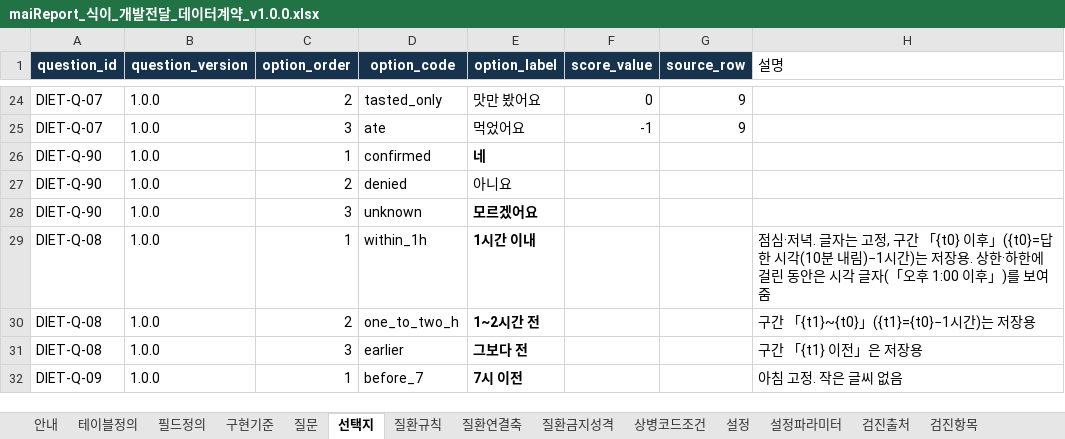
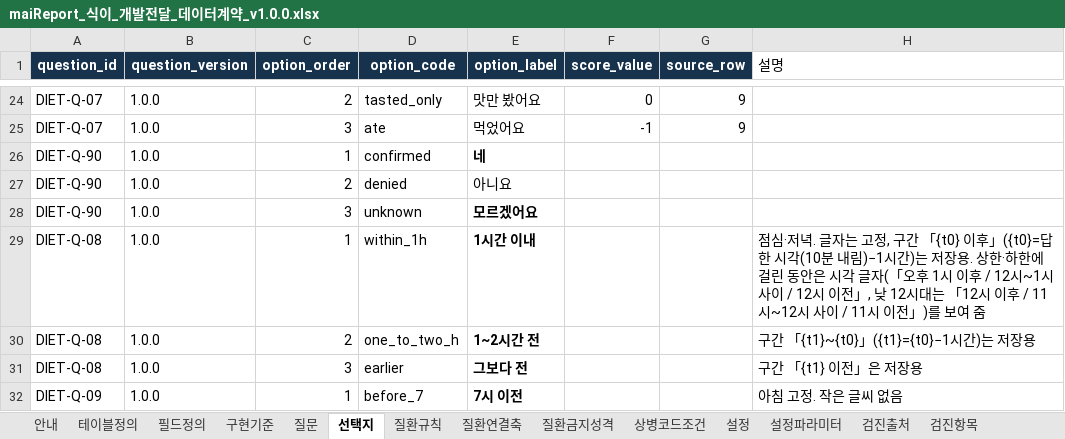
Before and after one commit to srleeinkorea/Project_maiReport, an Excel workbook: docs/엔진/식이/maiReport_식이_개발전달_데이터계약_v1.0.0.xlsx, sheet 선택지, drawn as a sheet; only a part is shown, gaps mark what is left out; values as stored, in another font and other column widths than the file's, no borders; table styles not drawn; the diff names each change by its address in the sheet, - before the commit and + after, or states it on an @@ line.

```diff
--- a/docs/엔진/식이/maiReport_식이_개발전달_데이터계약_v1.0.0.xlsx (sheet 선택지)
+++ b/docs/엔진/식이/maiReport_식이_개발전달_데이터계약_v1.0.0.xlsx (sheet 선택지)
-H29 (설명): …「오후 1:00 이후」)를…
+H29 (설명): …「오후 1시 이후 / 12시~1시 사이 / 12시 이전」, 낮 12시대는 「12시 이후 / 11시~12시 사이 / 11시 이전」)를…
```
Also changed, not shown: sheet 설정, docs/엔진/식이/maiReport_식이_참조설정데이터_v1.0.0.xlsx, docs/엔진/코칭목표/지식DB/maiReport_지식DB_자가응답질문_선택지_v1.0.0.xlsx, 23 other files.
